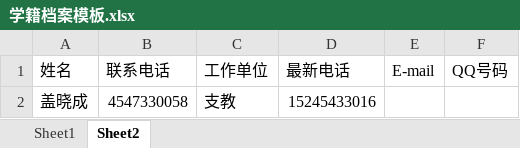
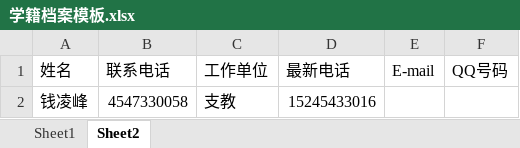
Before and after one commit to molata/Archive, an Excel workbook: resources/_excel/学籍档案模板.xlsx, sheet Sheet2, drawn as a sheet; values as stored, in another font and other column widths than the file's, no borders; table styles not drawn; the diff names each change by its address in the sheet, - before the commit and + after, or states it on an @@ line.

```diff
--- a/resources/_excel/学籍档案模板.xlsx (sheet Sheet2)
+++ b/resources/_excel/学籍档案模板.xlsx (sheet Sheet2)
-A2 (姓名): 盖晓成
+A2 (姓名): 钱凌峰
```
Also changed, not shown: 30 other files.
